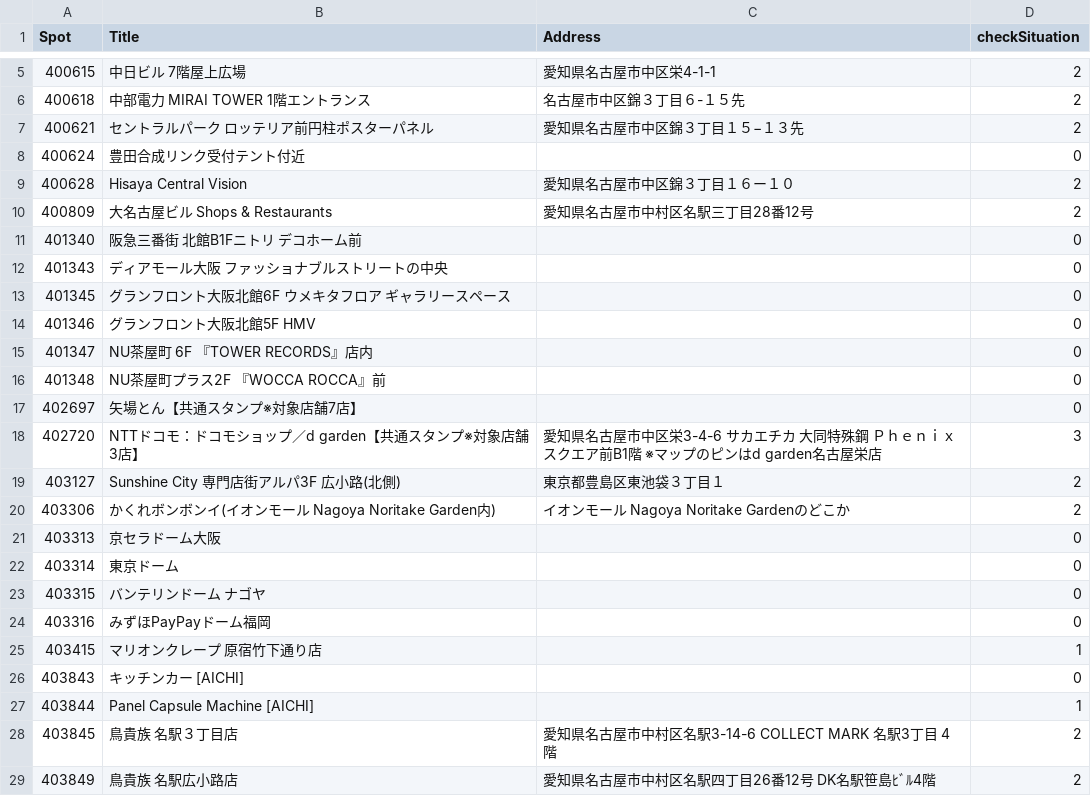
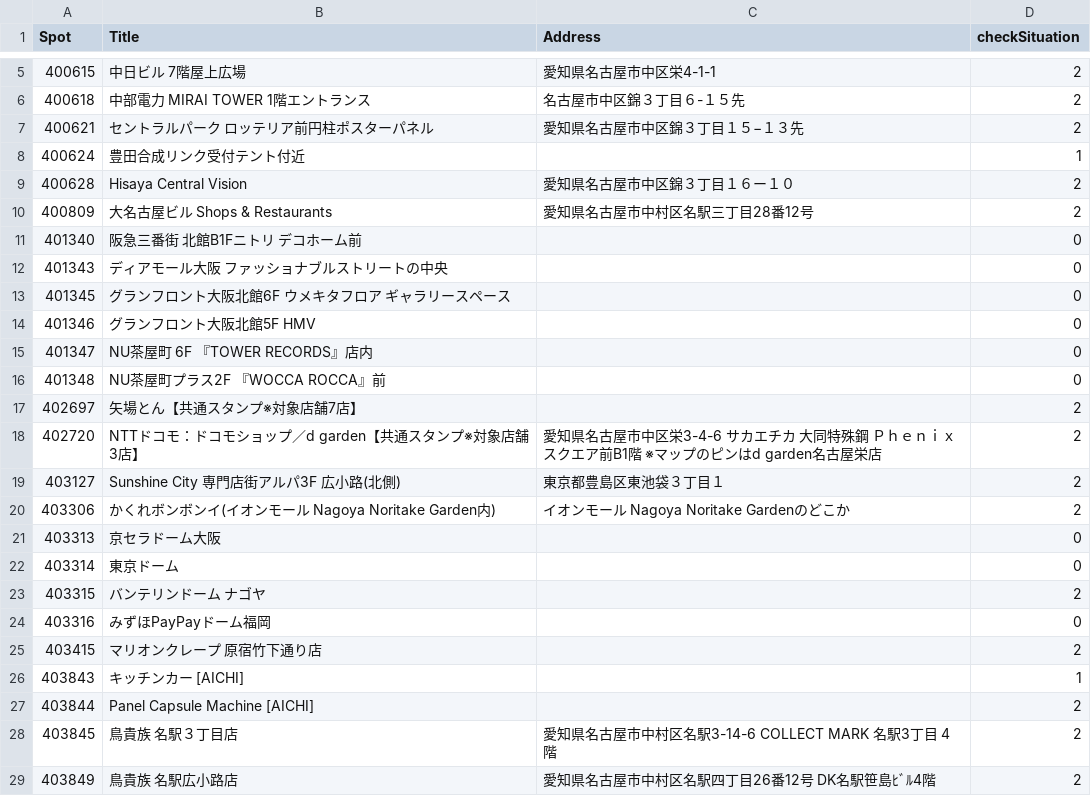
Before and after one commit to licy0916/SvtTheCityJp_2024RightHereTour, a CSV file: checked_spot.csv, drawn as a sheet; only a part is shown, gaps mark what is left out.

```diff
--- a/checked_spot.csv
+++ b/checked_spot.csv
@@ -7,3 +7,3 @@ Spot,Title,Address,checkSituation
 400621,セントラルパーク ロッテリア前円柱ポスターパネル,愛知県名古屋市中区錦３丁目１５−１３先,2
-400624,豊田合成リンク受付テント付近,,0
+400624,豊田合成リンク受付テント付近,,1
 400628,Hisaya Central Vision,愛知県名古屋市中区錦３丁目１６ー１０,2
@@ -16,4 +16,4 @@ Spot,Title,Address,checkSituation
 401348,NU茶屋町プラス2F 『WOCCA ROCCA』前,,0
-402697,矢場とん【共通スタンプ※対象店舗7店】,,0
-402720,NTTドコモ：ドコモショップ／d garden【共通スタンプ※対象店舗3店】,愛知県名古屋市中区栄3-4-6 サカエチカ 大同特殊鋼 Ｐｈｅｎｉｘスクエア前B1階　※マップのピンはd garden名古屋栄店,3
+402697,矢場とん【共通スタンプ※対象店舗7店】,,2
+402720,NTTドコモ：ドコモショップ／d garden【共通スタンプ※対象店舗3店】,愛知県名古屋市中区栄3-4-6 サカエチカ 大同特殊鋼 Ｐｈｅｎｉｘスクエア前B1階　※マップのピンはd garden名古屋栄店,2
 403127,Sunshine City 専門店街アルパ3F 広小路(北側),東京都豊島区東池袋３丁目１,2
@@ -22,7 +22,7 @@ Spot,Title,Address,checkSituation
 403314,東京ドーム,,0
-403315,バンテリンドーム ナゴヤ,,0
+403315,バンテリンドーム ナゴヤ,,2
 403316,みずほPayPayドーム福岡,,0
-403415,マリオンクレープ 原宿竹下通り店,,1
-403843,キッチンカー [AICHI],,0
-403844,Panel Capsule Machine [AICHI],,1
+403415,マリオンクレープ 原宿竹下通り店,,2
+403843,キッチンカー [AICHI],,1
+403844,Panel Capsule Machine [AICHI],,2
 403845,鳥貴族 名駅３丁目店,愛知県名古屋市中村区名駅3-14-6 COLLECT MARK 名駅3丁目 4階,2
```
Also changed, not shown: 9 other files.
